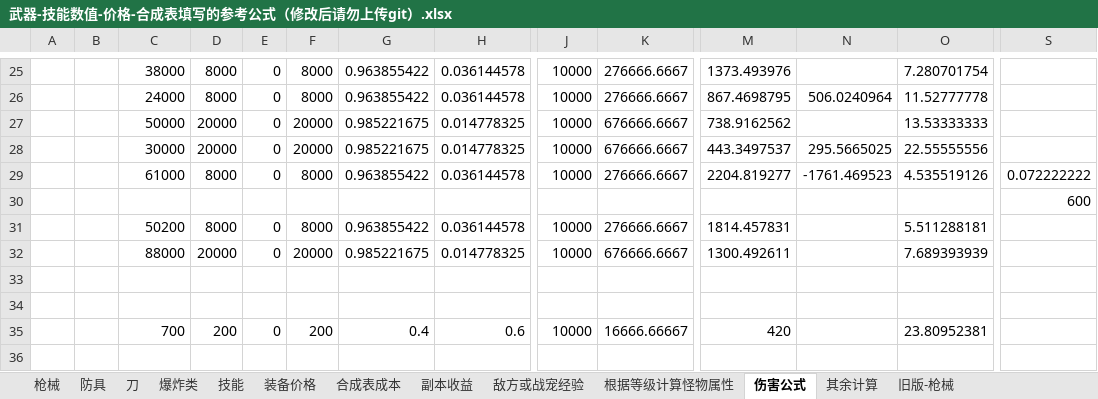
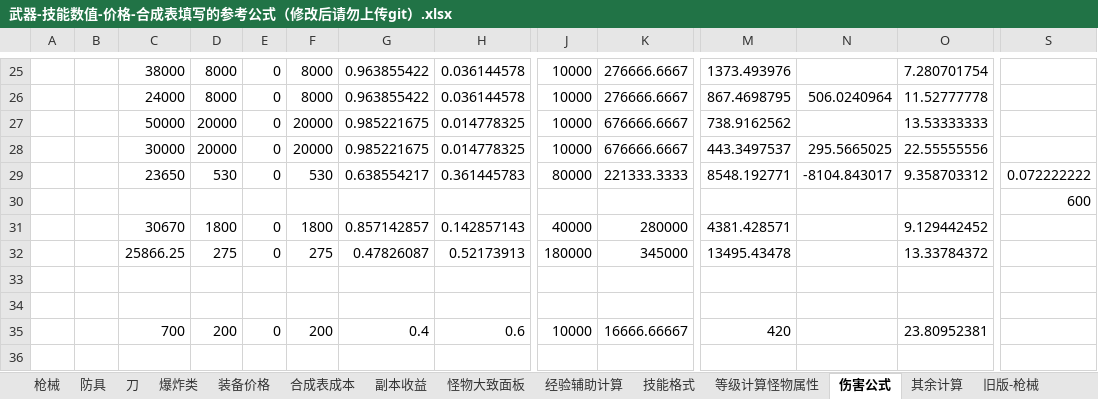
Before and after one commit to FlashNightModReborn/CrazyFlashNight, an Excel workbook: data/items/武器-技能数值-价格-合成表填写的参考公式（修改后请勿上传git）.xlsx, sheet 伤害公式, drawn as a sheet; only a part is shown, gaps mark what is left out; values as stored, in another font and other column widths than the file's, no borders; removed rows and columns are numbered as before the commit, all else as after; rows hold the shown columns only; the diff names each change by its address in the sheet, - before the commit and + after, or states it on an @@ line.

```diff
--- a/data/items/武器-技能数值-价格-合成表填写的参考公式（修改后请勿上传git）.xlsx (sheet 伤害公式)
+++ b/data/items/武器-技能数值-价格-合成表填写的参考公式（修改后请勿上传git）.xlsx (sheet 伤害公式)
-sheet tab: 技能
+sheet tab: 技能格式
-sheet tab: 敌方或战宠经验
+sheet tab: 经验辅助计算
-sheet tab: 根据等级计算怪物属性
+sheet tab: 等级计算怪物属性
+sheet tab: 怪物大致面板
@@ sheet tab order changed: 枪械 | 防具 | 刀 | 爆炸类 | 装备价格 | 合成表成本 | 副本收益 | 怪物大致面板 | 经验辅助计算 | 技能格式 | 等级计算怪物属性 | 伤害公式 | 其余计算 | 旧版-枪械 @@
-row 29:  |  | 61000 | 8000 | 0 | 8000 | 0.963855422 | 0.036144578 | 10000 | 276666.6667 | 2204.819277 | -1761.469523 | 4.535519126 | 0.072222222
+row 29:  |  | 23650 | 530 | 0 | 530 | 0.638554217 | 0.361445783 | 80000 | 221333.3333 | 8548.192771 | -8104.843017 | 9.358703312 | 0.072222222
-row 31:  |  | 50200 | 8000 | 0 | 8000 | 0.963855422 | 0.036144578 | 10000 | 276666.6667 | 1814.457831 |  | 5.511288181
-row 32:  |  | 88000 | 20000 | 0 | 20000 | 0.985221675 | 0.014778325 | 10000 | 676666.6667 | 1300.492611 |  | 7.689393939
+row 31:  |  | 30670 | 1800 | 0 | 1800 | 0.857142857 | 0.142857143 | 40000 | 280000 | 4381.428571 |  | 9.129442452
+row 32:  |  | 25866.25 | 275 | 0 | 275 | 0.47826087 | 0.52173913 | 180000 | 345000 | 13495.43478 |  | 13.33784372
```
Also changed, not shown: sheet 副本收益, sheet 等级计算怪物属性, sheet 枪械, sheet 爆炸类, sheet 防具, formulas that keep their value, 0.说明文件与教程/武器-技能数值-价格-合成表填写的参考公式（修改后请勿上传git）.xlsx, 10 other files.
